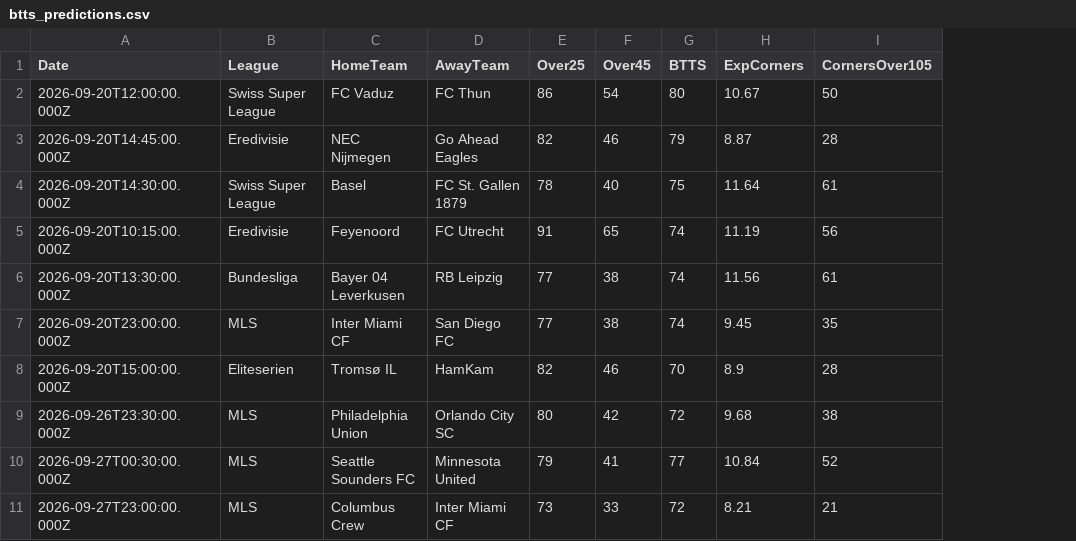
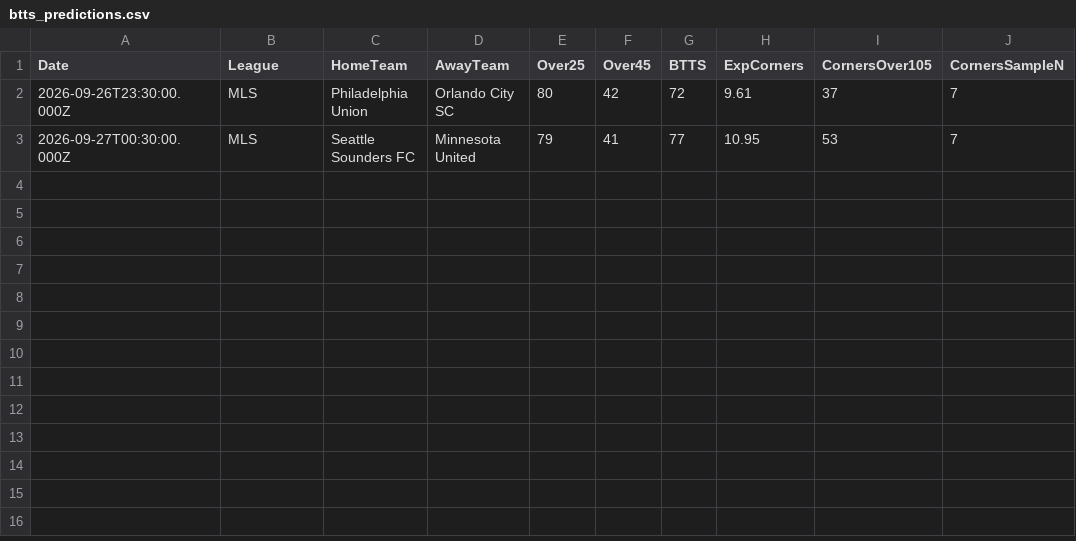
Before and after one commit to niibaboo/SportsIQ, a CSV file: docs/match-iq/scanners/btts/btts_predictions.csv, drawn as a sheet; removed rows and columns are numbered as before the commit, all else as after; the diff names each change by its address in the sheet, - before the commit and + after, or states it on an @@ line.

```diff
--- a/docs/match-iq/scanners/btts/btts_predictions.csv
+++ b/docs/match-iq/scanners/btts/btts_predictions.csv
+column J (CornersSampleN), rows 2-3: 7 | 7
-row 2: 2026-09-20T12:00:00.000Z | Swiss Super League | FC Vaduz | FC Thun | 86 | 54 | 80 | 10.67 | 50
-row 3: 2026-09-20T14:45:00.000Z | Eredivisie | NEC Nijmegen | Go Ahead Eagles | 82 | 46 | 79 | 8.87 | 28
-row 4: 2026-09-20T14:30:00.000Z | Swiss Super League | Basel | FC St. Gallen 1879 | 78 | 40 | 75 | 11.64 | 61
-row 5: 2026-09-20T10:15:00.000Z | Eredivisie | Feyenoord | FC Utrecht | 91 | 65 | 74 | 11.19 | 56
-row 6: 2026-09-20T13:30:00.000Z | Bundesliga | Bayer 04 Leverkusen | RB Leipzig | 77 | 38 | 74 | 11.56 | 61
-row 7: 2026-09-20T23:00:00.000Z | MLS | Inter Miami CF | San Diego FC | 77 | 38 | 74 | 9.45 | 35
-row 8: 2026-09-20T15:00:00.000Z | Eliteserien | Tromsø IL | HamKam | 82 | 46 | 70 | 8.9 | 28
-H2 (ExpCorners): 9.68
+H2 (ExpCorners): 9.61
-I2 (CornersOver105): 38
+I2 (CornersOver105): 37
-H3 (ExpCorners): 10.84
+H3 (ExpCorners): 10.95
-I3 (CornersOver105): 52
+I3 (CornersOver105): 53
-row 11: 2026-09-27T23:00:00.000Z | MLS | Columbus Crew | Inter Miami CF | 73 | 33 | 72 | 8.21 | 21
```
Also changed, not shown: docs/match-iq/match_iq_predictions.csv, docs/match-iq/scanners/corners/corners_predictions.csv, 17 other files.
